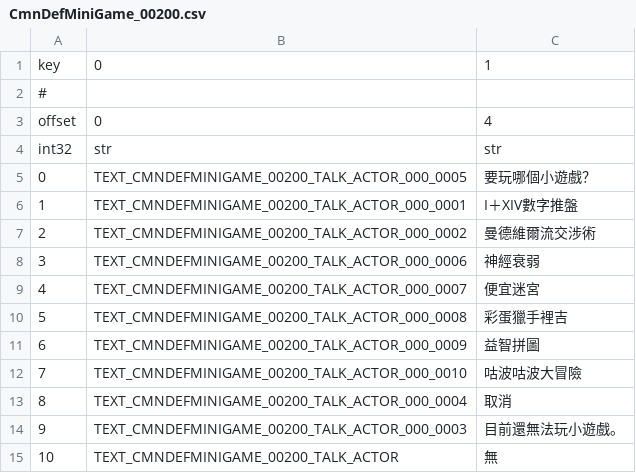
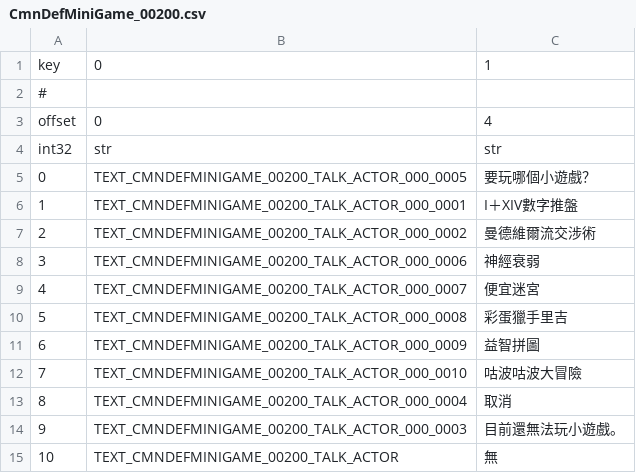
Before and after one commit to KazeMai/FFXIVChnTextPatch-TWice, a CSV file: resource/rawexd/custom/002/CmnDefMiniGame_00200.csv, drawn as a sheet.

Commit message:
fix: 彩蛋獵手裡吉→彩蛋獵手里吉

```diff
--- a/resource/rawexd/custom/002/CmnDefMiniGame_00200.csv
+++ b/resource/rawexd/custom/002/CmnDefMiniGame_00200.csv
@@ -9,3 +9,3 @@ int32,str,str
 4,TEXT_CMNDEFMINIGAME_00200_TALK_ACTOR_000_0007,便宜迷宮
-5,TEXT_CMNDEFMINIGAME_00200_TALK_ACTOR_000_0008,彩蛋獵手裡吉
+5,TEXT_CMNDEFMINIGAME_00200_TALK_ACTOR_000_0008,彩蛋獵手里吉
 6,TEXT_CMNDEFMINIGAME_00200_TALK_ACTOR_000_0009,益智拼圖
```
